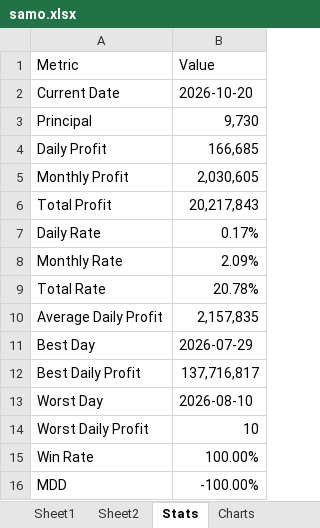
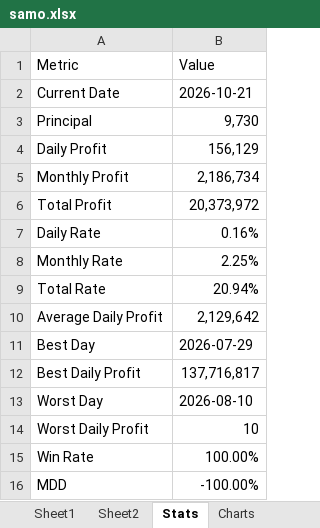
Before and after one commit to daesoo-samo/samo-fund, an Excel workbook: samo.xlsx, sheet Stats, drawn as a sheet; values as stored, in another font and other column widths than the file's, no borders; the diff names each change by its address in the sheet, - before the commit and + after, or states it on an @@ line.

```diff
--- a/samo.xlsx (sheet Stats)
+++ b/samo.xlsx (sheet Stats)
-B2 (Value): 2026-10-20
+B2 (Value): 2026-10-21
-B4 (Value): 166,685
+B4 (Value): 156,129
-B5 (Value): 2,030,605
+B5 (Value): 2,186,734
-B6 (Value): 20,217,843
+B6 (Value): 20,373,972
-B7 (Value): 0.17%
+B7 (Value): 0.16%
-B8 (Value): 2.09%
+B8 (Value): 2.25%
-B9 (Value): 20.78%
+B9 (Value): 20.94%
-B10 (Value): 2,157,835
+B10 (Value): 2,129,642
```
Also changed, not shown: sheet DailyProfit, charts or pictures, 5 other files.
